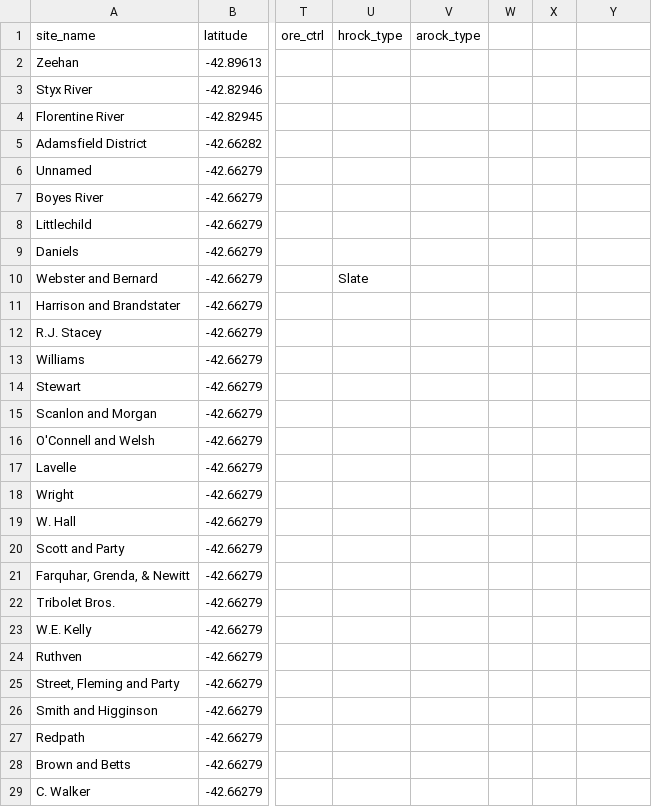
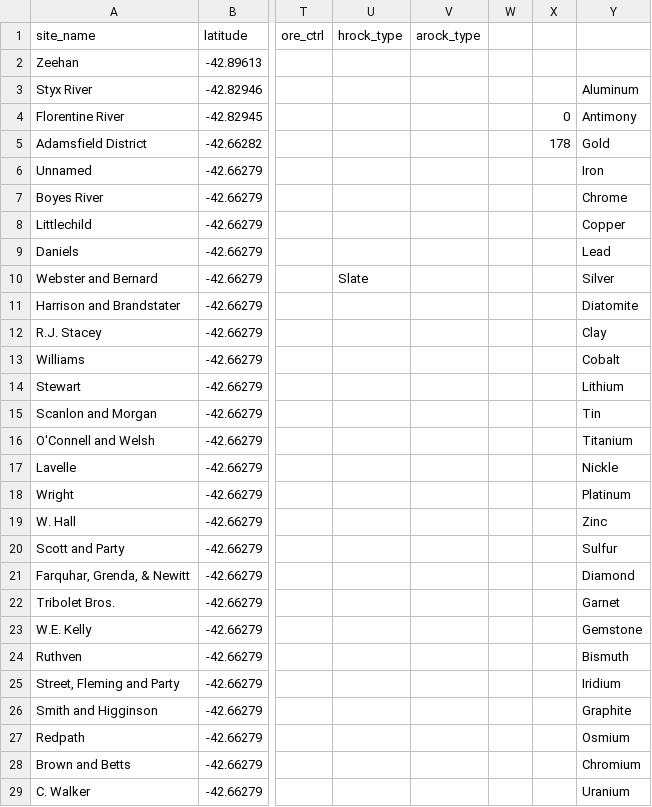
Before and after one commit to bwee0001/FIT3179Vis2, a CSV file: data/Mineral Ores Australia.csv, drawn as a sheet; only a part is shown, gaps mark what is left out; the diff covers the shown part only; the diff names each change by its address in the sheet, - before the commit and + after, or states it on an @@ line.

```diff
--- a/data/Mineral Ores Australia.csv
+++ b/data/Mineral Ores Australia.csv
-Y3: (empty)
+Y3: Aluminum
-X4: (empty)
+X4: 0
-Y4: (empty)
+Y4: Antimony
-X5: (empty)
+X5: 178
-Y5: (empty)
+Y5: Gold
-Y6: (empty)
+Y6: Iron
-Y7: (empty)
+Y7: Chrome
-Y8: (empty)
+Y8: Copper
-Y9: (empty)
+Y9: Lead
-Y10: (empty)
+Y10: Silver
-Y11: (empty)
+Y11: Diatomite
-Y12: (empty)
+Y12: Clay
-Y13: (empty)
+Y13: Cobalt
-Y14: (empty)
+Y14: Lithium
-Y15: (empty)
+Y15: Tin
-Y16: (empty)
+Y16: Titanium
-Y17: (empty)
+Y17: Nickle
-Y18: (empty)
+Y18: Platinum
-Y19: (empty)
+Y19: Zinc
-Y20: (empty)
+Y20: Sulfur
-Y21: (empty)
+Y21: Diamond
-Y22: (empty)
+Y22: Garnet
-Y23: (empty)
+Y23: Gemstone
-Y24: (empty)
+Y24: Bismuth
-Y25: (empty)
+Y25: Iridium
-Y26: (empty)
+Y26: Graphite
-Y27: (empty)
+Y27: Osmium
-Y28: (empty)
+Y28: Chromium
-Y29: (empty)
+Y29: Uranium
```
Also changed, not shown: 5 edited cells elsewhere in this file, 5 other files.
